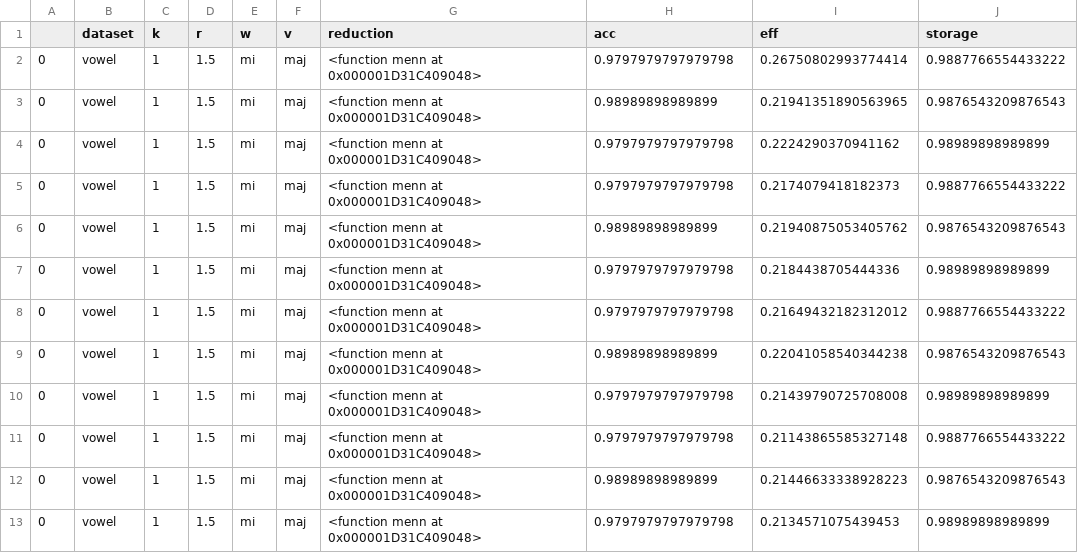
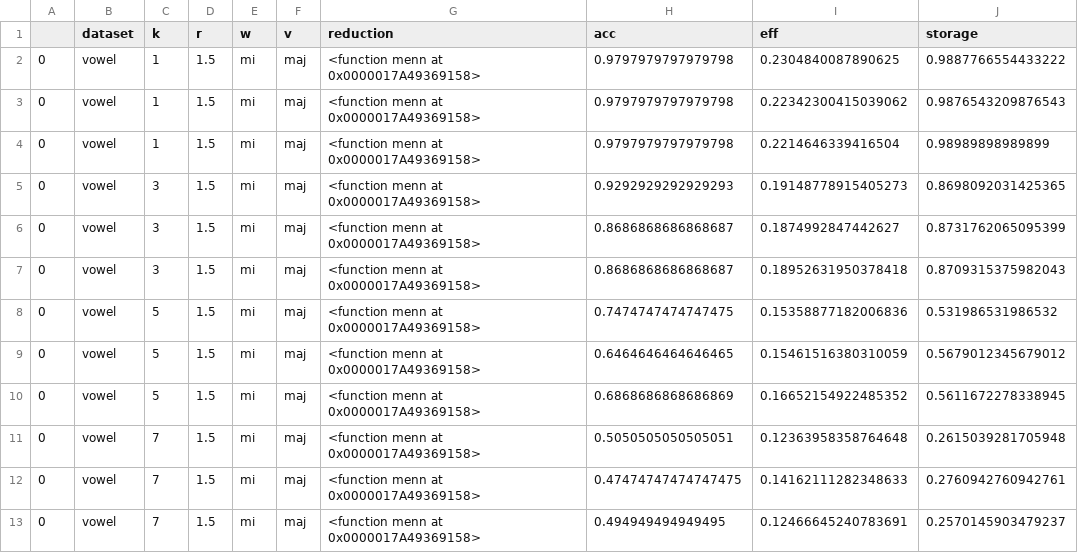
Before and after one commit to SrTangente/IML_W3, a CSV file: vowel_menn.csv, drawn as a sheet.

```diff
--- a/vowel_menn.csv
+++ b/vowel_menn.csv
@@ -1,13 +1,13 @@
 ,dataset,k,r,w,v,reduction,acc,eff,storage
-0,vowel,1,1.5,mi,maj,<function menn at 0x000001D31C409048>,0.9797979797979798,0.26750802993774414,0.9887766554433222
-0,vowel,1,1.5,mi,maj,<function menn at 0x000001D31C409048>,0.98989898989899,0.21941351890563965,0.9876543209876543
-0,vowel,1,1.5,mi,maj,<function menn at 0x000001D31C409048>,0.9797979797979798,0.2224290370941162,0.98989898989899
-0,vowel,1,1.5,mi,maj,<function menn at 0x000001D31C409048>,0.9797979797979798,0.2174079418182373,0.9887766554433222
-0,vowel,1,1.5,mi,maj,<function menn at 0x000001D31C409048>,0.98989898989899,0.21940875053405762,0.9876543209876543
-0,vowel,1,1.5,mi,maj,<function menn at 0x000001D31C409048>,0.9797979797979798,0.2184438705444336,0.98989898989899
-0,vowel,1,1.5,mi,maj,<function menn at 0x000001D31C409048>,0.9797979797979798,0.21649432182312012,0.9887766554433222
-0,vowel,1,1.5,mi,maj,<function menn at 0x000001D31C409048>,0.98989898989899,0.22041058540344238,0.9876543209876543
-0,vowel,1,1.5,mi,maj,<function menn at 0x000001D31C409048>,0.9797979797979798,0.21439790725708008,0.98989898989899
-0,vowel,1,1.5,mi,maj,<function menn at 0x000001D31C409048>,0.9797979797979798,0.21143865585327148,0.9887766554433222
-0,vowel,1,1.5,mi,maj,<function menn at 0x000001D31C409048>,0.98989898989899,0.21446633338928223,0.9876543209876543
-0,vowel,1,1.5,mi,maj,<function menn at 0x000001D31C409048>,0.9797979797979798,0.2134571075439453,0.98989898989899
+0,vowel,1,1.5,mi,maj,<function menn at 0x0000017A49369158>,0.9797979797979798,0.2304840087890625,0.9887766554433222
+0,vowel,1,1.5,mi,maj,<function menn at 0x0000017A49369158>,0.9797979797979798,0.22342300415039062,0.9876543209876543
+0,vowel,1,1.5,mi,maj,<function menn at 0x0000017A49369158>,0.9797979797979798,0.2214646339416504,0.98989898989899
+0,vowel,3,1.5,mi,maj,<function menn at 0x0000017A49369158>,0.9292929292929293,0.19148778915405273,0.8698092031425365
+0,vowel,3,1.5,mi,maj,<function menn at 0x0000017A49369158>,0.8686868686868687,0.1874992847442627,0.8731762065095399
+0,vowel,3,1.5,mi,maj,<function menn at 0x0000017A49369158>,0.8686868686868687,0.18952631950378418,0.8709315375982043
+0,vowel,5,1.5,mi,maj,<function menn at 0x0000017A49369158>,0.7474747474747475,0.15358877182006836,0.531986531986532
+0,vowel,5,1.5,mi,maj,<function menn at 0x0000017A49369158>,0.6464646464646465,0.15461516380310059,0.5679012345679012
+0,vowel,5,1.5,mi,maj,<function menn at 0x0000017A49369158>,0.6868686868686869,0.16652154922485352,0.5611672278338945
+0,vowel,7,1.5,mi,maj,<function menn at 0x0000017A49369158>,0.5050505050505051,0.12363958358764648,0.2615039281705948
+0,vowel,7,1.5,mi,maj,<function menn at 0x0000017A49369158>,0.47474747474747475,0.14162111282348633,0.2760942760942761
+0,vowel,7,1.5,mi,maj,<function menn at 0x0000017A49369158>,0.494949494949495,0.12466645240783691,0.2570145903479237
```
Also changed, not shown: satimage_menn.csv, 3 other files.
